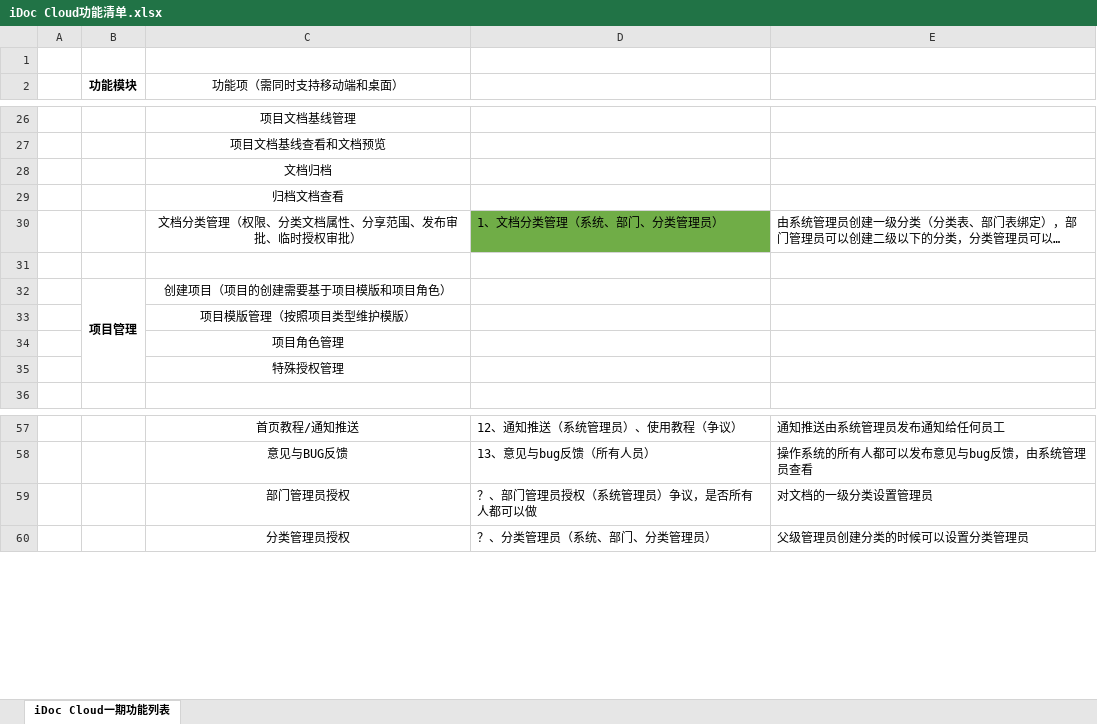
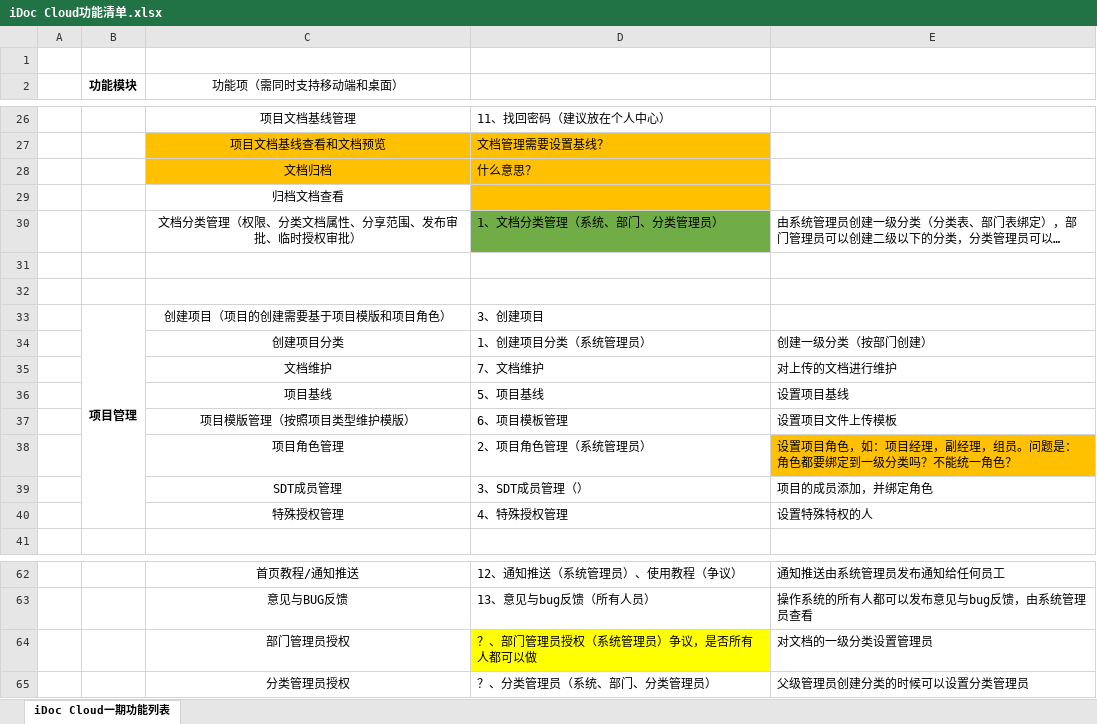
Before and after one commit to sijizhi/IDOC-PLAN, an Excel workbook: IDCO云服务/一期讨论/iDoc Cloud功能清单.xlsx, sheet iDoc Cloud一期功能列表, drawn as a sheet; only a part is shown, gaps mark what is left out; long unchanged cells end in …; values as stored, in another font and other column widths than the file's, no borders; addresses are those after the commit; the diff covers the shown part only; the diff names each change by its address in the sheet, - before the commit and + after, or states it on an @@ line.

```diff
--- a/IDCO云服务/一期讨论/iDoc Cloud功能清单.xlsx (sheet iDoc Cloud一期功能列表)
+++ b/IDCO云服务/一期讨论/iDoc Cloud功能清单.xlsx (sheet iDoc Cloud一期功能列表)
-D26: (empty)
+D26: 11、找回密码（建议放在个人中心）
-C27:D28 fill: none
+C27:D28 fill: #FFC000
-D27: (empty)
+D27: 文档管理需要设置基线？
-D28: (empty)
+D28: 什么意思？
-D29 fill: none
+D29 fill: #FFC000
+row 32: (empty)
-D33: (empty)
+D33: 3、创建项目
+row 34:  |  | 创建项目分类 | 1、创建项目分类（系统管理员） | 创建一级分类（按部门创建）
+row 35:  |  | 文档维护 | 7、文档维护 | 对上传的文档进行维护
+row 36:  |  | 项目基线 | 5、项目基线 | 设置项目基线
-D37: (empty)
+D37: 6、项目模板管理
-E37: (empty)
+E37: 设置项目文件上传模板
-D38: (empty)
+D38: 2、项目角色管理（系统管理员）
-E38: (empty)
+E38: 设置项目角色，如：项目经理，副经理，组员。问题是：角色都要绑定到一级分类吗？不能统一角色？
-E38 fill: none
+E38 fill: #FFC000
+row 39:  |  | SDT成员管理 | 3、SDT成员管理（） | 项目的成员添加，并绑定角色
-D40: (empty)
+D40: 4、特殊授权管理
-E40: (empty)
+E40: 设置特殊特权的人
-D64 fill: none
+D64 fill: #FFFF00
```
Also changed, not shown: 2 added rows, 2 removed rows, 24 edited cells, cell formats and merged cells elsewhere in this sheet.
